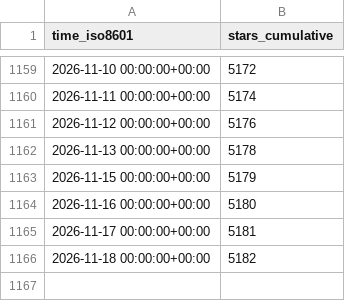
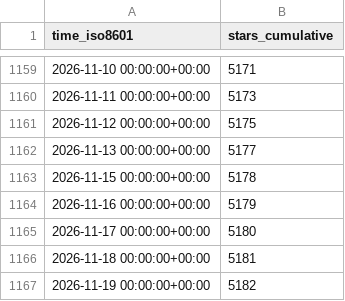
Before and after one commit to mathesar-foundation/mathesar, a CSV file: mathesar-foundation/mathesar/ghrs-data/stargazers.csv, drawn as a sheet; only a part is shown, gaps mark what is left out; the diff covers the shown part only.

```diff
--- a/mathesar-foundation/mathesar/ghrs-data/stargazers.csv
+++ b/mathesar-foundation/mathesar/ghrs-data/stargazers.csv
@@ -1159,8 +1159,9 @@ time_iso8601,stars_cumulative
-2026-11-10 00:00:00+00:00,5172
-2026-11-11 00:00:00+00:00,5174
-2026-11-12 00:00:00+00:00,5176
-2026-11-13 00:00:00+00:00,5178
-2026-11-15 00:00:00+00:00,5179
-2026-11-16 00:00:00+00:00,5180
-2026-11-17 00:00:00+00:00,5181
-2026-11-18 00:00:00+00:00,5182
+2026-11-10 00:00:00+00:00,5171
+2026-11-11 00:00:00+00:00,5173
+2026-11-12 00:00:00+00:00,5175
+2026-11-13 00:00:00+00:00,5177
+2026-11-15 00:00:00+00:00,5178
+2026-11-16 00:00:00+00:00,5179
+2026-11-17 00:00:00+00:00,5180
+2026-11-18 00:00:00+00:00,5181
+2026-11-19 00:00:00+00:00,5182
```
Also changed, not shown: 27 edited cells elsewhere in this file.
